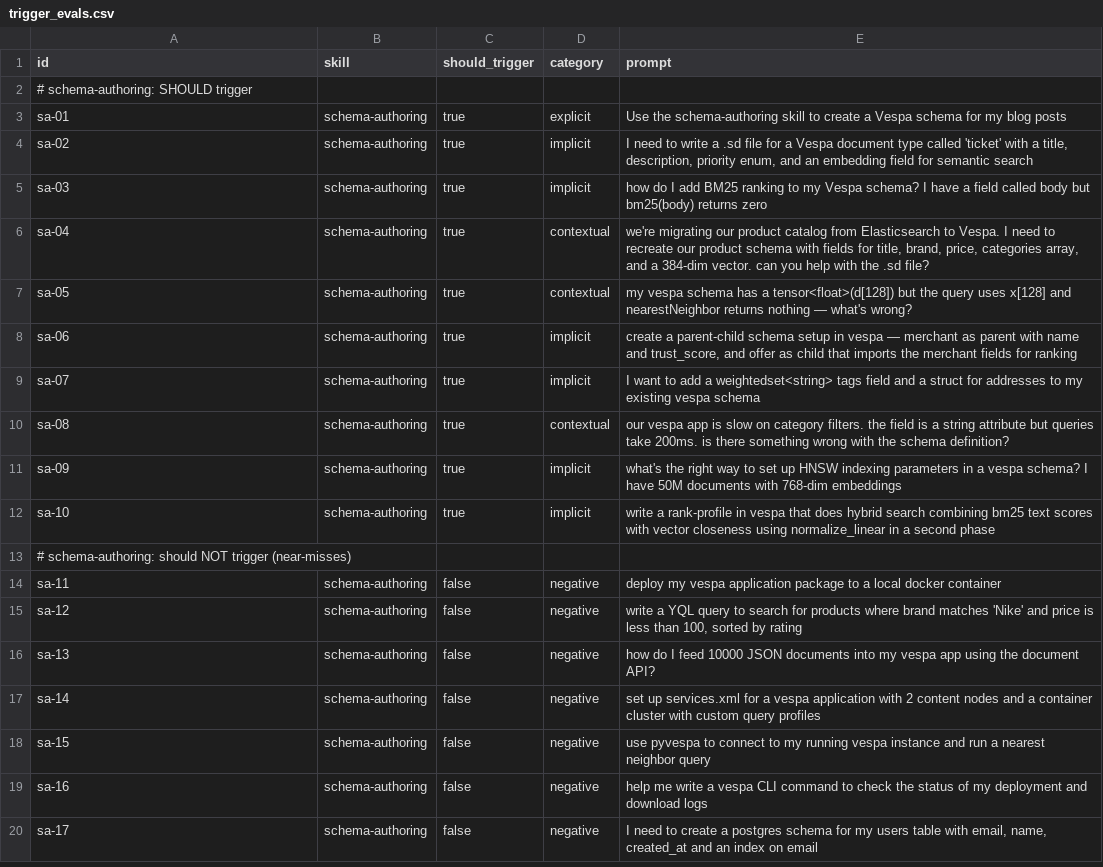
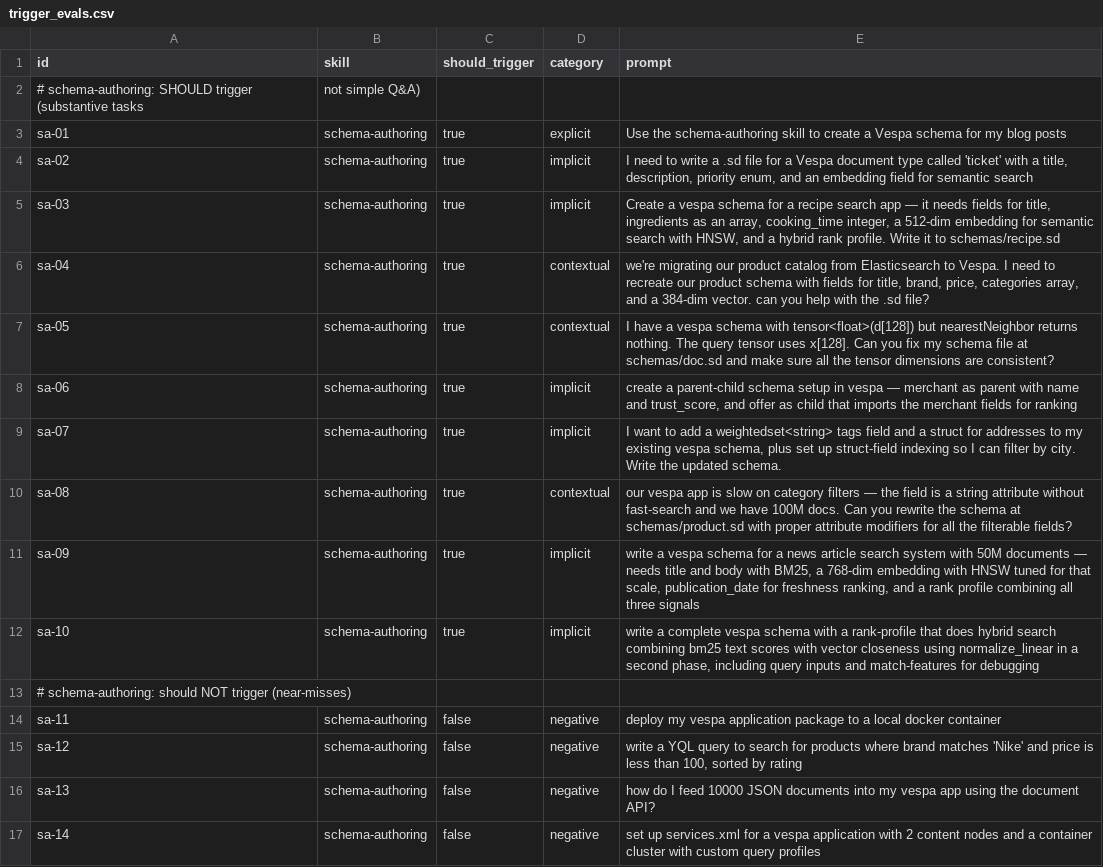
Before and after one commit to vespaai-playground/skills, a CSV file: evals/trigger_evals.csv, drawn as a sheet; only a part is shown; the shorter side is filled out with more unchanged rows.

```diff
--- a/evals/trigger_evals.csv
+++ b/evals/trigger_evals.csv
@@ -1,13 +1,13 @@
 id,skill,should_trigger,category,prompt
-# schema-authoring: SHOULD trigger
+# schema-authoring: SHOULD trigger (substantive tasks, not simple Q&A)
 sa-01,schema-authoring,true,explicit,"Use the schema-authoring skill to create a Vespa schema for my blog posts"
 sa-02,schema-authoring,true,implicit,"I need to write a .sd file for a Vespa document type called 'ticket' with a title, description, priority enum, and an embedding field for semantic search"
-sa-03,schema-authoring,true,implicit,"how do I add BM25 ranking to my Vespa schema? I have a field called body but bm25(body) returns zero"
+sa-03,schema-authoring,true,implicit,"Create a vespa schema for a recipe search app — it needs fields for title, ingredients as an array, cooking_time integer, a 512-dim embedding for semantic search with HNSW, and a hybrid rank profile. Write it to schemas/recipe.sd"
 sa-04,schema-authoring,true,contextual,"we're migrating our product catalog from Elasticsearch to Vespa. I need to recreate our product schema with fields for title, brand, price, categories array, and a 384-dim vector. can you help with the .sd file?"
-sa-05,schema-authoring,true,contextual,"my vespa schema has a tensor<float>(d[128]) but the query uses x[128] and nearestNeighbor returns nothing — what's wrong?"
+sa-05,schema-authoring,true,contextual,"I have a vespa schema with tensor<float>(d[128]) but nearestNeighbor returns nothing. The query tensor uses x[128]. Can you fix my schema file at schemas/doc.sd and make sure all the tensor dimensions are consistent?"
 sa-06,schema-authoring,true,implicit,"create a parent-child schema setup in vespa — merchant as parent with name and trust_score, and offer as child that imports the merchant fields for ranking"
-sa-07,schema-authoring,true,implicit,"I want to add a weightedset<string> tags field and a struct for addresses to my existing vespa schema"
-sa-08,schema-authoring,true,contextual,"our vespa app is slow on category filters. the field is a string attribute but queries take 200ms. is there something wrong with the schema definition?"
-sa-09,schema-authoring,true,implicit,"what's the right way to set up HNSW indexing parameters in a vespa schema? I have 50M documents with 768-dim embeddings"
-sa-10,schema-authoring,true,implicit,"write a rank-profile in vespa that does hybrid search combining bm25 text scores with vector closeness using normalize_linear in a second phase"
+sa-07,schema-authoring,true,implicit,"I want to add a weightedset<string> tags field and a struct for addresses to my existing vespa schema, plus set up struct-field indexing so I can filter by city. Write the updated schema."
+sa-08,schema-authoring,true,contextual,"our vespa app is slow on category filters — the field is a string attribute without fast-search and we have 100M docs. Can you rewrite the schema at schemas/product.sd with proper attribute modifiers for all the filterable fields?"
+sa-09,schema-authoring,true,implicit,"write a vespa schema for a news article search system with 50M documents — needs title and body with BM25, a 768-dim embedding with HNSW tuned for that scale, publication_date for freshness ranking, and a rank profile combining all three signals"
+sa-10,schema-authoring,true,implicit,"write a complete vespa schema with a rank-profile that does hybrid search combining bm25 text scores with vector closeness using normalize_linear in a second phase, including query inputs and match-features for debugging"
 # schema-authoring: should NOT trigger (near-misses)
```
